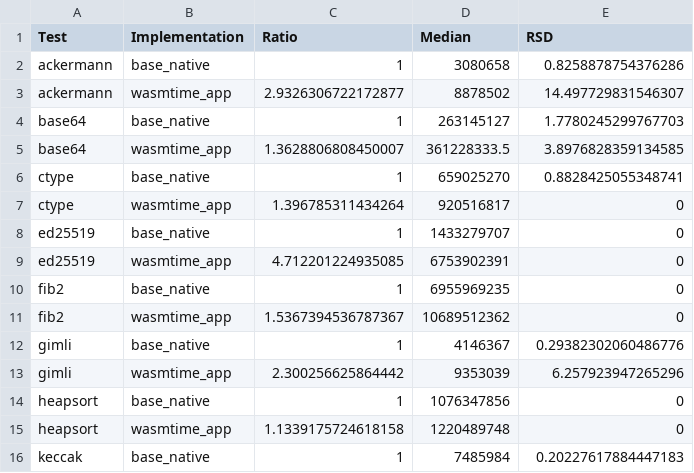
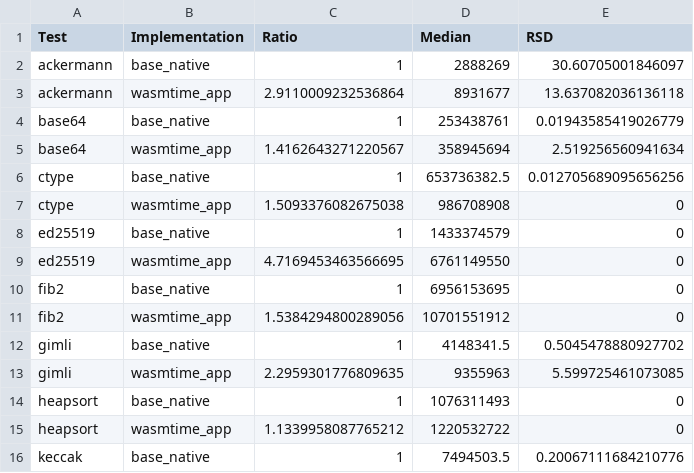
Before and after one commit to jlb6740/jlb6740.github.io, a CSV file: Aarch64_results/results/shootout/results-latest.csv, drawn as a sheet; only a part is shown; the diff covers the shown part only.

Commit message:
Update Aarch64 2021-02-23

```diff
--- a/Aarch64_results/results/shootout/results-latest.csv
+++ b/Aarch64_results/results/shootout/results-latest.csv
@@ -1,16 +1,16 @@
 Test	Implementation	Ratio	Median	RSD
-ackermann	base_native	1	3080658	0.8258878754376286
-ackermann	wasmtime_app	2.9326306722172877	8878502	14.497729831546307
-base64	base_native	1	263145127	1.7780245299767703
-base64	wasmtime_app	1.3628806808450007	361228333.5	3.8976828359134585
-ctype	base_native	1	659025270	0.8828425055348741
-ctype	wasmtime_app	1.396785311434264	920516817	0
-ed25519	base_native	1	1433279707	0
-ed25519	wasmtime_app	4.712201224935085	6753902391	0
-fib2	base_native	1	6955969235	0
-fib2	wasmtime_app	1.5367394536787367	10689512362	0
-gimli	base_native	1	4146367	0.29382302060486776
-gimli	wasmtime_app	2.300256625864442	9353039	6.257923947265296
-heapsort	base_native	1	1076347856	0
-heapsort	wasmtime_app	1.1339175724618158	1220489748	0
-keccak	base_native	1	7485984	0.20227617884447183
+ackermann	base_native	1	2888269	30.60705001846097
+ackermann	wasmtime_app	2.9110009232536864	8931677	13.637082036136118
+base64	base_native	1	253438761	0.01943585419026779
+base64	wasmtime_app	1.4162643271220567	358945694	2.519256560941634
+ctype	base_native	1	653736382.5	0.012705689095656256
+ctype	wasmtime_app	1.5093376082675038	986708908	0
+ed25519	base_native	1	1433374579	0
+ed25519	wasmtime_app	4.7169453463566695	6761149550	0
+fib2	base_native	1	6956153695	0
+fib2	wasmtime_app	1.5384294800289056	10701551912	0
+gimli	base_native	1	4148341.5	0.5045478880927702
+gimli	wasmtime_app	2.2959301776809635	9355963	5.599725461073085
+heapsort	base_native	1	1076311493	0
+heapsort	wasmtime_app	1.1339958087765212	1220532722	0
+keccak	base_native	1	7494503.5	0.20067111684210776
```
Also changed, not shown: 101 edited cells elsewhere in this file, 12 other files.
